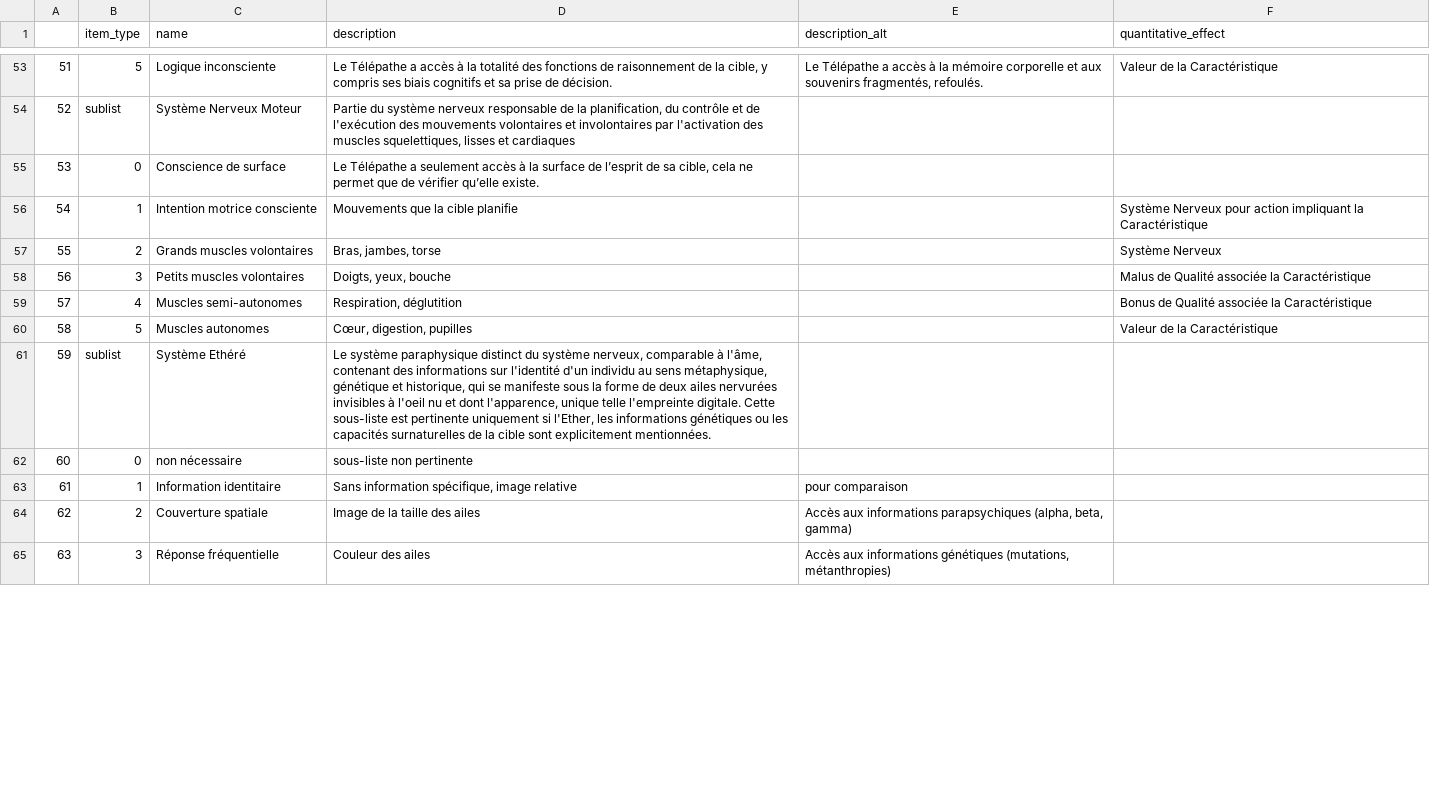
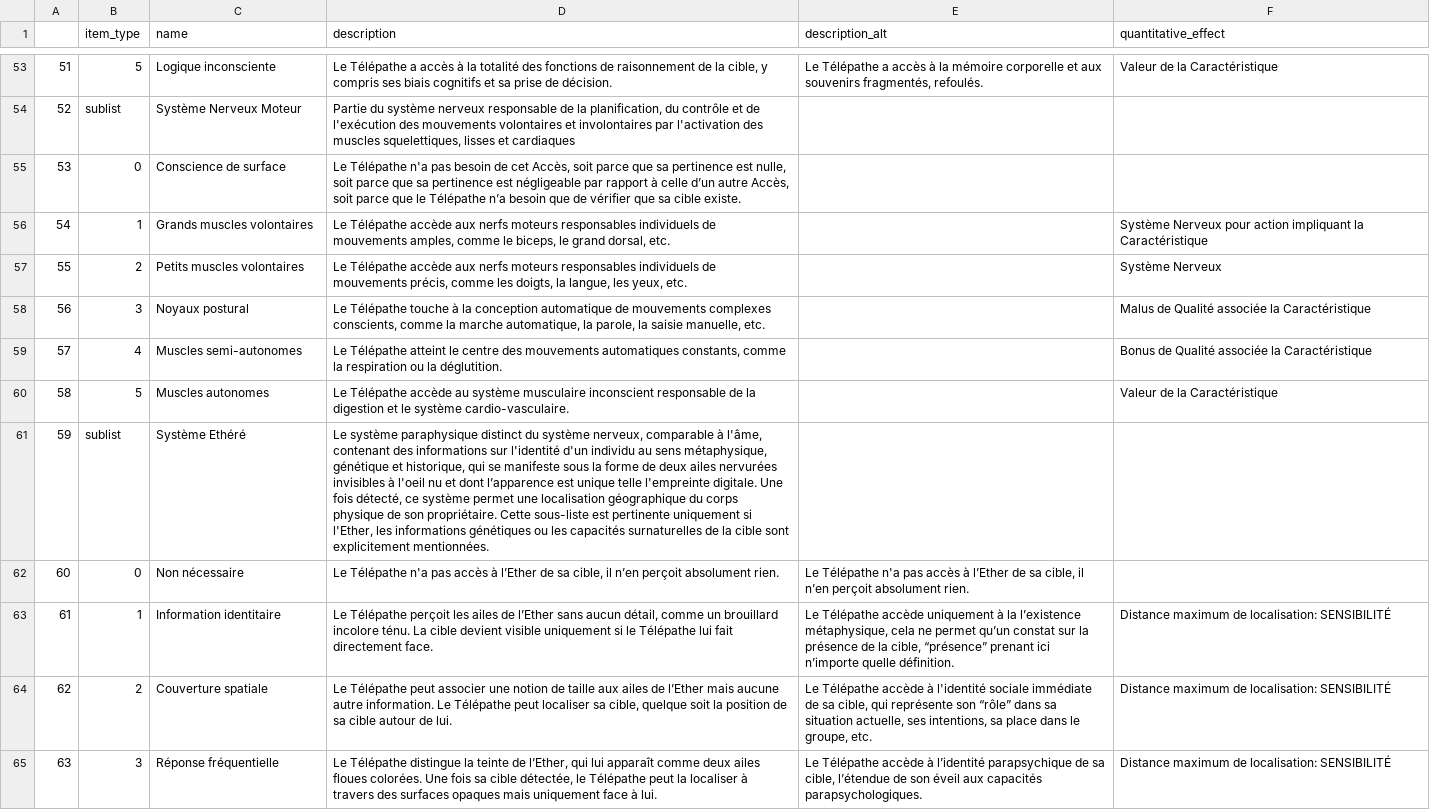
Before and after one commit to LucPereur/ability_maker, a CSV file: schema.csv, drawn as a sheet; only a part is shown, gaps mark what is left out; the diff covers the shown part only; the diff names each change by its address in the sheet, - before the commit and + after, or states it on an @@ line.

Commit message:
schema updates

```diff
--- a/schema.csv
+++ b/schema.csv
-D55 (description): Le Télépathe a seulement accès à la surface de l’esprit de sa cible, cela ne permet que de vérifier qu’elle existe.
+D55 (description): Le Télépathe n'a pas besoin de cet Accès, soit parce que sa pertinence est nulle, soit parce que sa pertinence est négligeable par rapport à celle d’un autre Accès, soit parce que le Télépathe n’a besoin que de vérifier que sa cible existe.
-C56 (name): Intention motrice consciente
+C56 (name): Grands muscles volontaires
-D56 (description): Mouvements que la cible planifie
+D56 (description): Le Télépathe accède aux nerfs moteurs responsables individuels de mouvements amples, comme le biceps, le grand dorsal, etc.
-C57 (name): Grands muscles volontaires
+C57 (name): Petits muscles volontaires
-D57 (description): Bras, jambes, torse
+D57 (description): Le Télépathe accède aux nerfs moteurs responsables individuels de mouvements précis, comme les doigts, la langue, les yeux, etc.
-C58 (name): Petits muscles volontaires
+C58 (name): Noyaux postural
-D58 (description): Doigts, yeux, bouche
+D58 (description): Le Télépathe touche à la conception automatique de mouvements complexes conscients, comme la marche automatique, la parole, la saisie manuelle, etc.
-D59 (description): Respiration, déglutition
+D59 (description): Le Télépathe atteint le centre des mouvements automatiques constants, comme la respiration ou la déglutition.
-D60 (description): Cœur, digestion, pupilles
+D60 (description): Le Télépathe accède au système musculaire inconscient responsable de la digestion et le système cardio-vasculaire.
-D61 (description): …et dont l'apparence, unique telle l'empreinte digitale. Cette sous-liste…
+D61 (description): …et dont l’apparence est unique telle l'empreinte digitale. Une fois détecté, ce système permet une localisation géographique du corps physique de son propriétaire. Cette sous-liste…
-C62 (name): non nécessaire
+C62 (name): Non nécessaire
-D62 (description): sous-liste non pertinente
+D62 (description): Le Télépathe n'a pas accès à l’Ether de sa cible, il n’en perçoit absolument rien.
-E62 (description_alt): (empty)
+E62 (description_alt): Le Télépathe n'a pas accès à l’Ether de sa cible, il n’en perçoit absolument rien.
-D63 (description): Sans information spécifique, image relative
+D63 (description): Le Télépathe perçoit les ailes de l’Ether sans aucun détail, comme un brouillard incolore ténu. La cible devient visible uniquement si le Télépathe lui fait directement face.
-E63 (description_alt): pour comparaison
+E63 (description_alt): Le Télépathe accède uniquement à la l’existence métaphysique, cela ne permet qu’un constat sur la présence de la cible, “présence” prenant ici n’importe quelle définition.
-F63:F65 (quantitative_effect): (empty)
+F63:F65 (quantitative_effect): Distance maximum de localisation: SENSIBILITÉ
-D64 (description): Image de la taille des ailes
+D64 (description): Le Télépathe peut associer une notion de taille aux ailes de l’Ether mais aucune autre information. Le Télépathe peut localiser sa cible, quelque soit la position de sa cible autour de lui.
-E64 (description_alt): Accès aux informations parapsychiques (alpha, beta, gamma)
+E64 (description_alt): Le Télépathe accède à l'identité sociale immédiate de sa cible, qui représente son “rôle” dans sa situation actuelle, ses intentions, sa place dans le groupe, etc.
-D65 (description): Couleur des ailes
+D65 (description): Le Télépathe distingue la teinte de l’Ether, qui lui apparaît comme deux ailes floues colorées. Une fois sa cible détectée, le Télépathe peut la localiser à travers des surfaces opaques mais uniquement face à lui.
-E65 (description_alt): Accès aux informations génétiques (mutations, métanthropies)
+E65 (description_alt): Le Télépathe accède à l’identité parapsychique de sa cible, l’étendue de son éveil aux capacités parapsychologiques.
```
Also changed, not shown: 49 edited cells elsewhere in this file, 4 other files.
